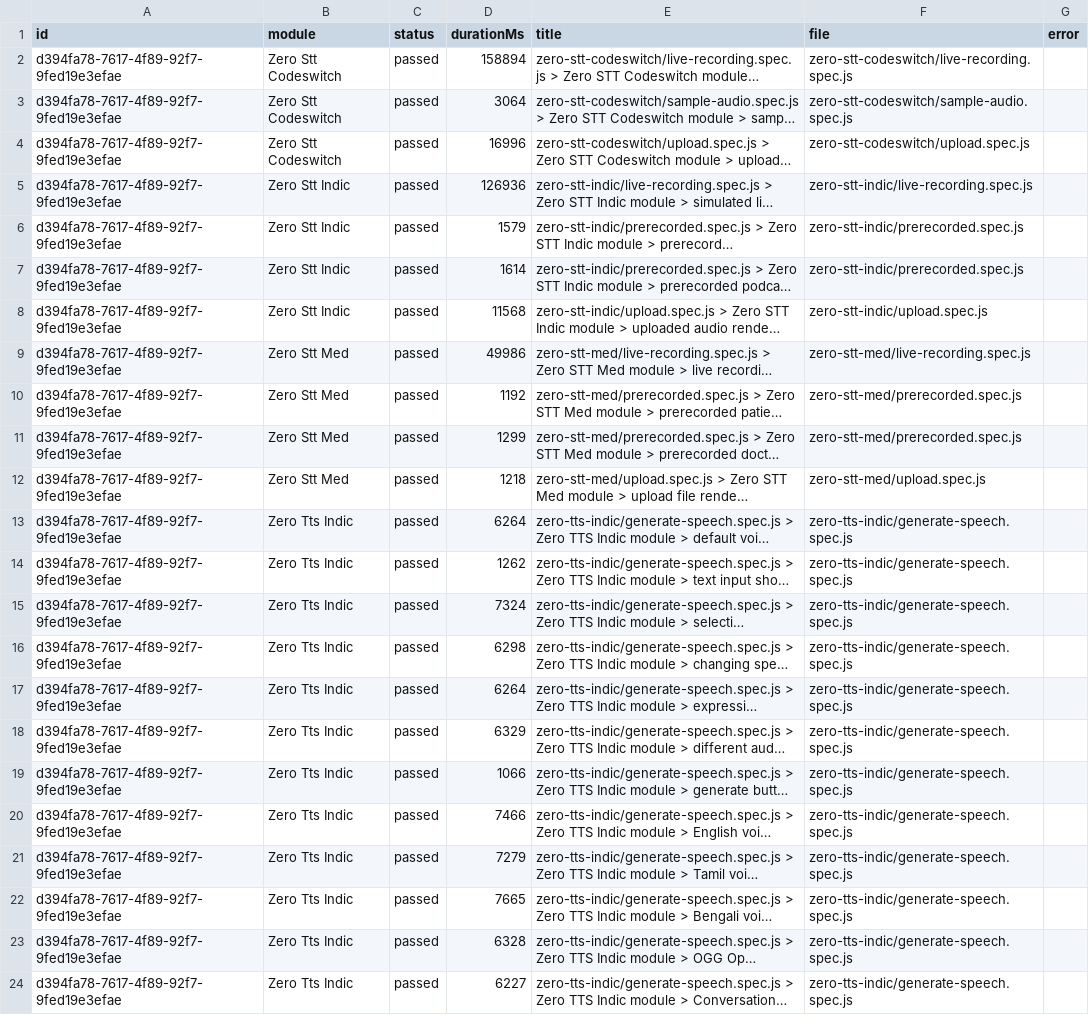
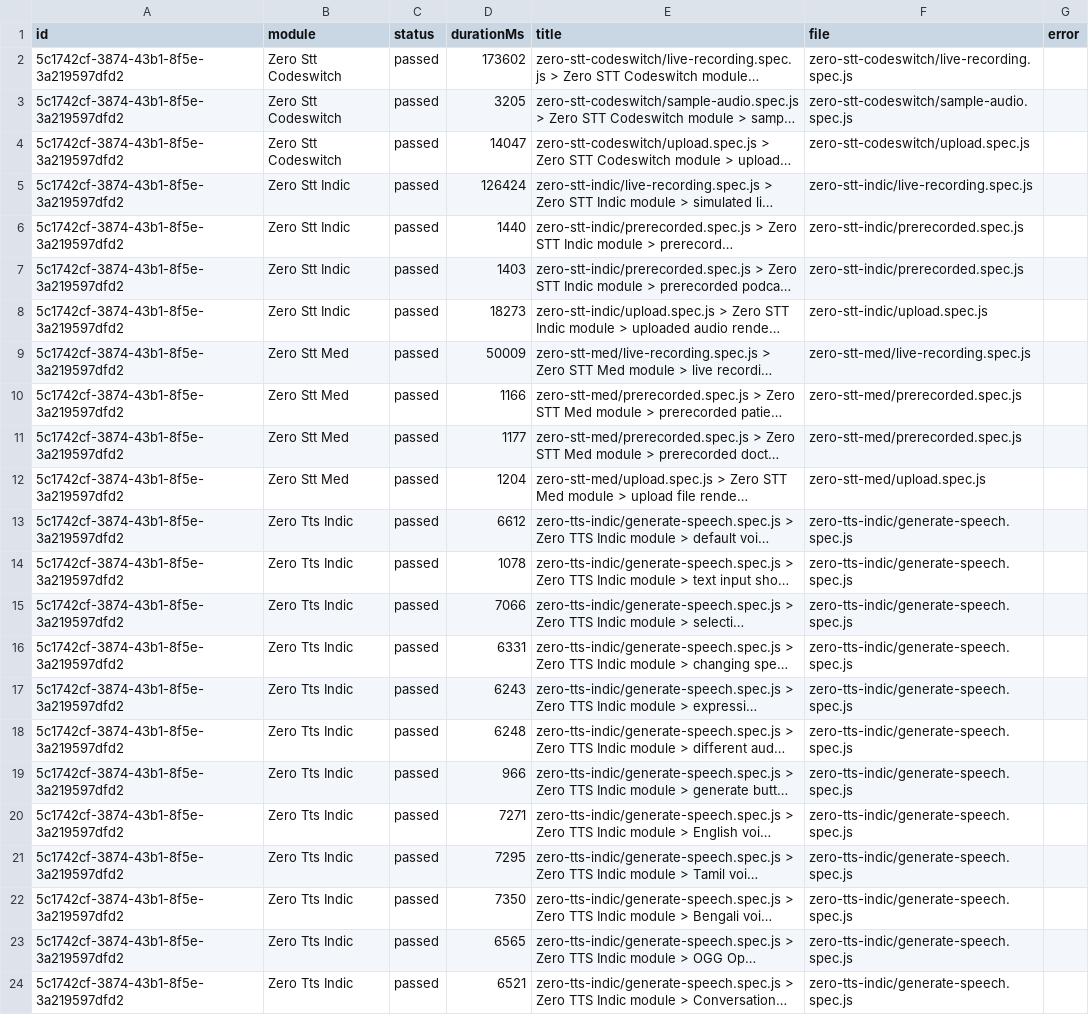
Before and after one commit to Shunyalabsai/widgets-automation, a CSV file: docs/exports/current-run.csv, drawn as a sheet; long unchanged cells end in …; the diff names each change by its address in the sheet, - before the commit and + after, or states it on an @@ line.

```diff
--- a/docs/exports/current-run.csv
+++ b/docs/exports/current-run.csv
-A2:A24 (id): d394fa78-7617-4f89-92f7-9fed19e3efae
+A2:A24 (id): 5c1742cf-3874-43b1-8f5e-3a219597dfd2
-D2 (durationMs): 158894
+D2 (durationMs): 173602
-D3 (durationMs): 3064
+D3 (durationMs): 3205
-D4 (durationMs): 16996
+D4 (durationMs): 14047
-D5 (durationMs): 126936
+D5 (durationMs): 126424
-D6 (durationMs): 1579
+D6 (durationMs): 1440
-D7 (durationMs): 1614
+D7 (durationMs): 1403
-D8 (durationMs): 11568
+D8 (durationMs): 18273
-D9 (durationMs): 49986
+D9 (durationMs): 50009
-D10 (durationMs): 1192
+D10 (durationMs): 1166
-D11 (durationMs): 1299
+D11 (durationMs): 1177
-D12 (durationMs): 1218
+D12 (durationMs): 1204
-D13 (durationMs): 6264
+D13 (durationMs): 6612
-D14 (durationMs): 1262
+D14 (durationMs): 1078
-D15 (durationMs): 7324
+D15 (durationMs): 7066
-D16 (durationMs): 6298
+D16 (durationMs): 6331
-D17 (durationMs): 6264
+D17 (durationMs): 6243
-D18 (durationMs): 6329
+D18 (durationMs): 6248
-D19 (durationMs): 1066
+D19 (durationMs): 966
-D20 (durationMs): 7466
+D20 (durationMs): 7271
-D21 (durationMs): 7279
+D21 (durationMs): 7295
-D22 (durationMs): 7665
+D22 (durationMs): 7350
-D23 (durationMs): 6328
+D23 (durationMs): 6565
-D24 (durationMs): 6227
+D24 (durationMs): 6521
```
Also changed, not shown: docs/exports/all-runs-summary.csv, 2 other files.
